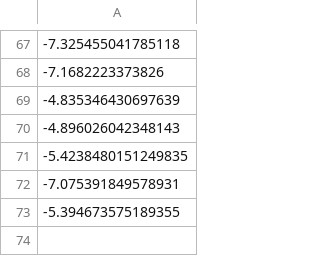
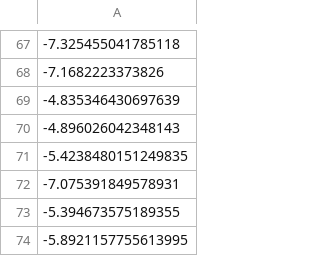
Before and after one commit to madnanua/cryptobot, a CSV file: returns.csv, drawn as a sheet; only a part is shown, gaps mark what is left out; the diff names each change by its address in the sheet, - before the commit and + after, or states it on an @@ line.

```diff
--- a/returns.csv
+++ b/returns.csv
+row 74: -5.8921157755613995
```
Also changed, not shown: 7 other files.
